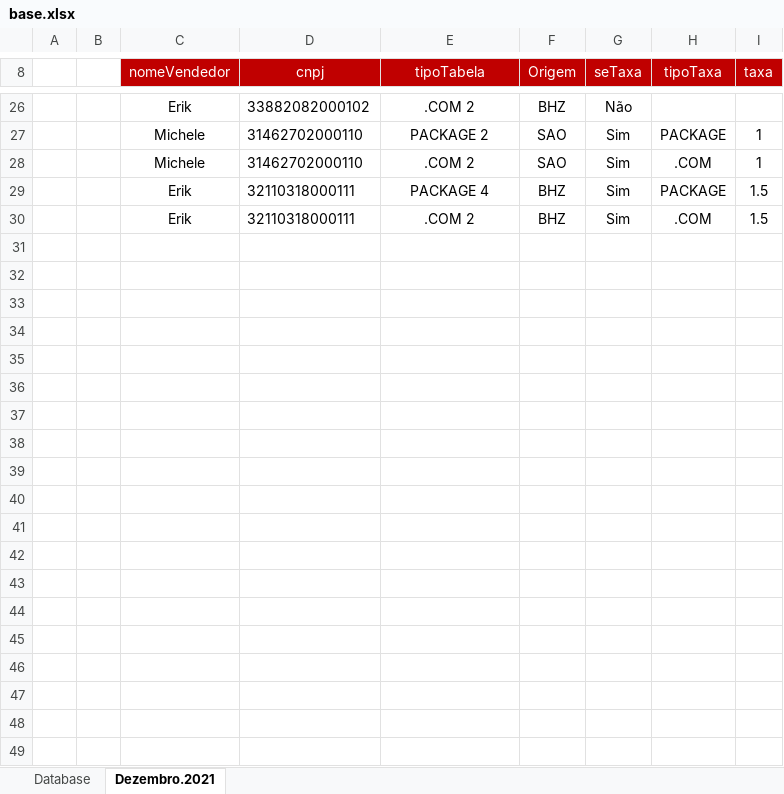
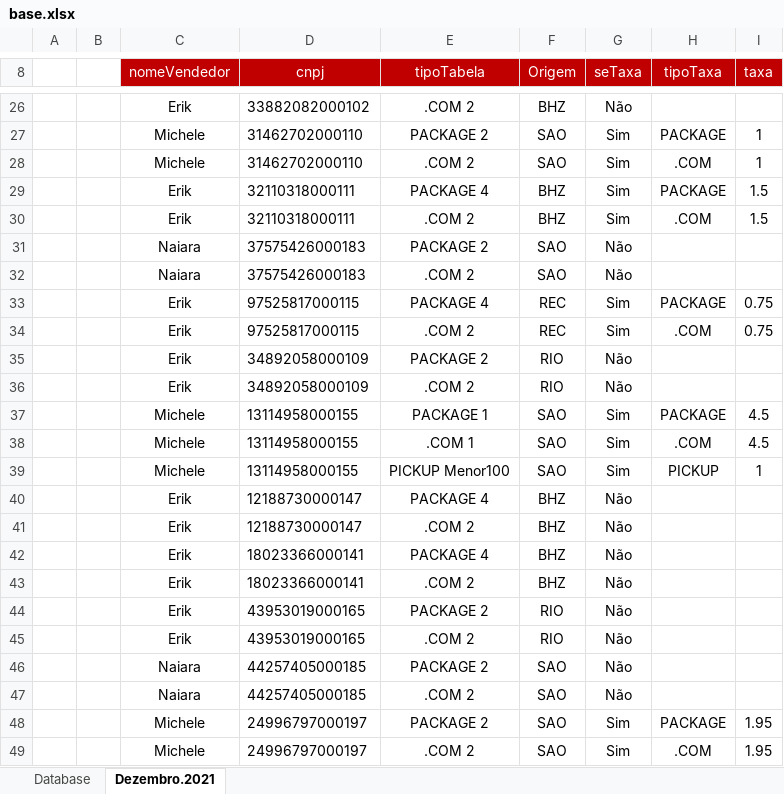
Before and after one commit to filipoow/vync, an Excel workbook: base.xlsx, sheet Dezembro.2021, drawn as a sheet; only a part is shown, gaps mark what is left out; values as stored, in another font and other column widths than the file's, no borders; charts and pictures not drawn; the diff covers the shown part only; the diff names each change by its address in the sheet, - before the commit and + after, or states it on an @@ line.

```diff
--- a/base.xlsx (sheet Dezembro.2021)
+++ b/base.xlsx (sheet Dezembro.2021)
+row 31:  |  | Naiara | 37575426000183 | PACKAGE 2 | SAO | Não
+row 32:  |  | Naiara | 37575426000183 | .COM 2 | SAO | Não
+row 33:  |  | Erik | 97525817000115 | PACKAGE 4 | REC | Sim | PACKAGE | 0.75
+row 34:  |  | Erik | 97525817000115 | .COM 2 | REC | Sim | .COM | 0.75
+row 35:  |  | Erik | 34892058000109 | PACKAGE 2 | RIO | Não
+row 36:  |  | Erik | 34892058000109 | .COM 2 | RIO | Não
+row 37:  |  | Michele | 13114958000155 | PACKAGE 1 | SAO | Sim | PACKAGE | 4.5
+row 38:  |  | Michele | 13114958000155 | .COM 1 | SAO | Sim | .COM | 4.5
+row 39:  |  | Michele | 13114958000155 | PICKUP Menor100 | SAO | Sim | PICKUP | 1
+row 40:  |  | Erik | 12188730000147 | PACKAGE 4 | BHZ | Não
+row 41:  |  | Erik | 12188730000147 | .COM 2 | BHZ | Não
+row 42:  |  | Erik | 18023366000141 | PACKAGE 4 | BHZ | Não
+row 43:  |  | Erik | 18023366000141 | .COM 2 | BHZ | Não
+row 44:  |  | Erik | 43953019000165 | PACKAGE 2 | RIO | Não
+row 45:  |  | Erik | 43953019000165 | .COM 2 | RIO | Não
+row 46:  |  | Naiara | 44257405000185 | PACKAGE 2 | SAO | Não
+row 47:  |  | Naiara | 44257405000185 | .COM 2 | SAO | Não
+row 48:  |  | Michele | 24996797000197 | PACKAGE 2 | SAO | Sim | PACKAGE | 1.95
+row 49:  |  | Michele | 24996797000197 | .COM 2 | SAO | Sim | .COM | 1.95
```
Also changed, not shown: 10 added rows elsewhere in this sheet, sheet Database, 17 other files.
